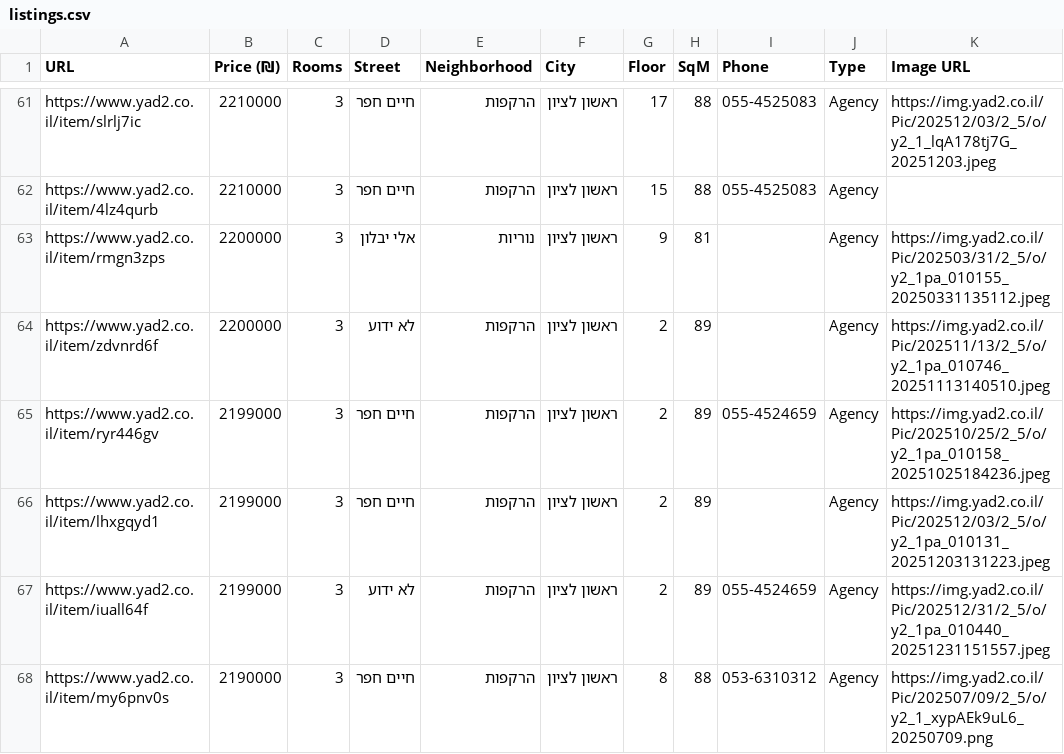
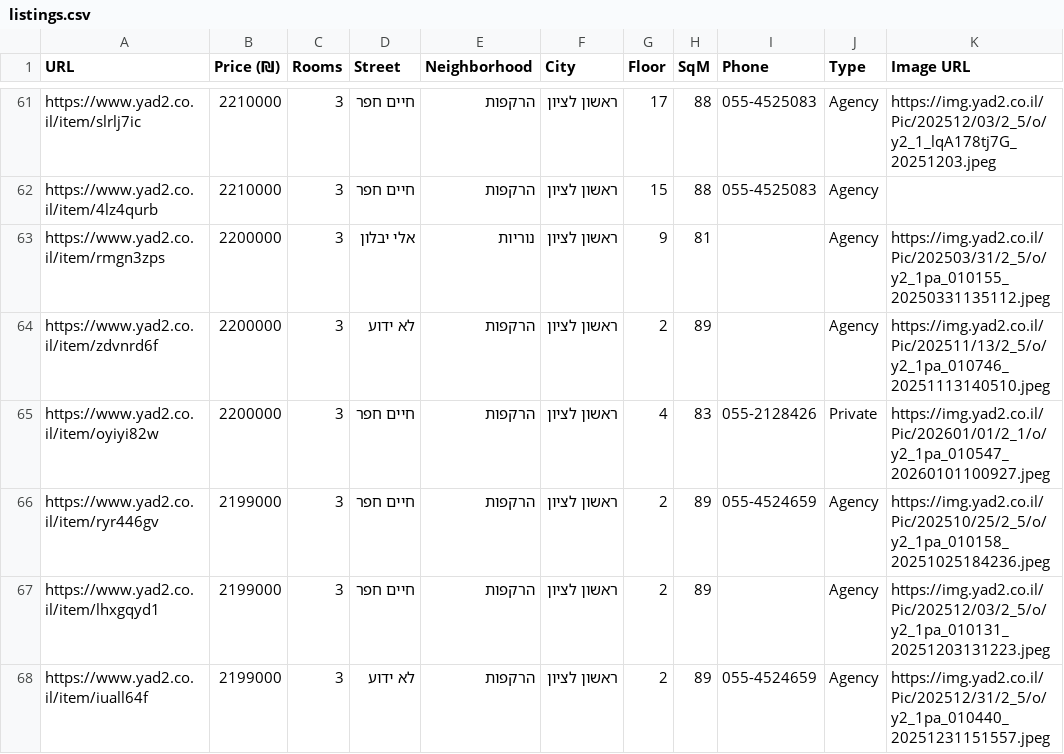
Before and after one commit to ziv9529/real-estate-tracker, a CSV file: listings.csv, drawn as a sheet; only a part is shown, gaps mark what is left out; the shorter side is filled out with more unchanged rows; the diff names each change by its address in the sheet, - before the commit and + after, or states it on an @@ line.

```diff
--- a/listings.csv
+++ b/listings.csv
+row 65: https://www.yad2.co.il/item/oyiyi82w | 2200000 | 3 | חיים חפר | הרקפות | ראשון לציון | 4 | 83 | 055-2128426 | Private | https://img.yad2.co.il/Pic/202601/01/2_1/o/y2_1pa_010547_20260101100927.jpeg
```
Also changed, not shown: 3 other files.
